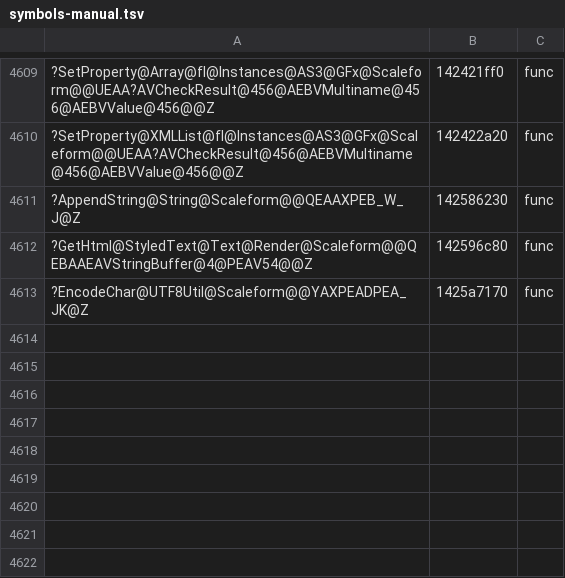
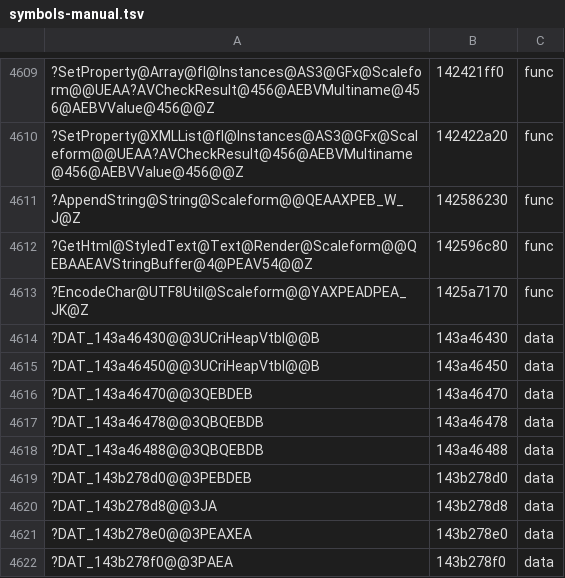
Before and after one commit to riyukuro/MS2Recomp, a TSV file: progress/symbols-manual.tsv, drawn as a sheet; only a part is shown, gaps mark what is left out; the diff names each change by its address in the sheet, - before the commit and + after, or states it on an @@ line.

```diff
--- a/progress/symbols-manual.tsv
+++ b/progress/symbols-manual.tsv
+row 4614: ?DAT_143a46430@@3UCriHeapVtbl@@B | 143a46430 | data
+row 4615: ?DAT_143a46450@@3UCriHeapVtbl@@B | 143a46450 | data
+row 4616: ?DAT_143a46470@@3QEBDEB | 143a46470 | data
+row 4617: ?DAT_143a46478@@3QBQEBDB | 143a46478 | data
+row 4618: ?DAT_143a46488@@3QBQEBDB | 143a46488 | data
+row 4619: ?DAT_143b278d0@@3PEBDEB | 143b278d0 | data
+row 4620: ?DAT_143b278d8@@3JA | 143b278d8 | data
+row 4621: ?DAT_143b278e0@@3PEAXEA | 143b278e0 | data
+row 4622: ?DAT_143b278f0@@3PAEA | 143b278f0 | data
```
